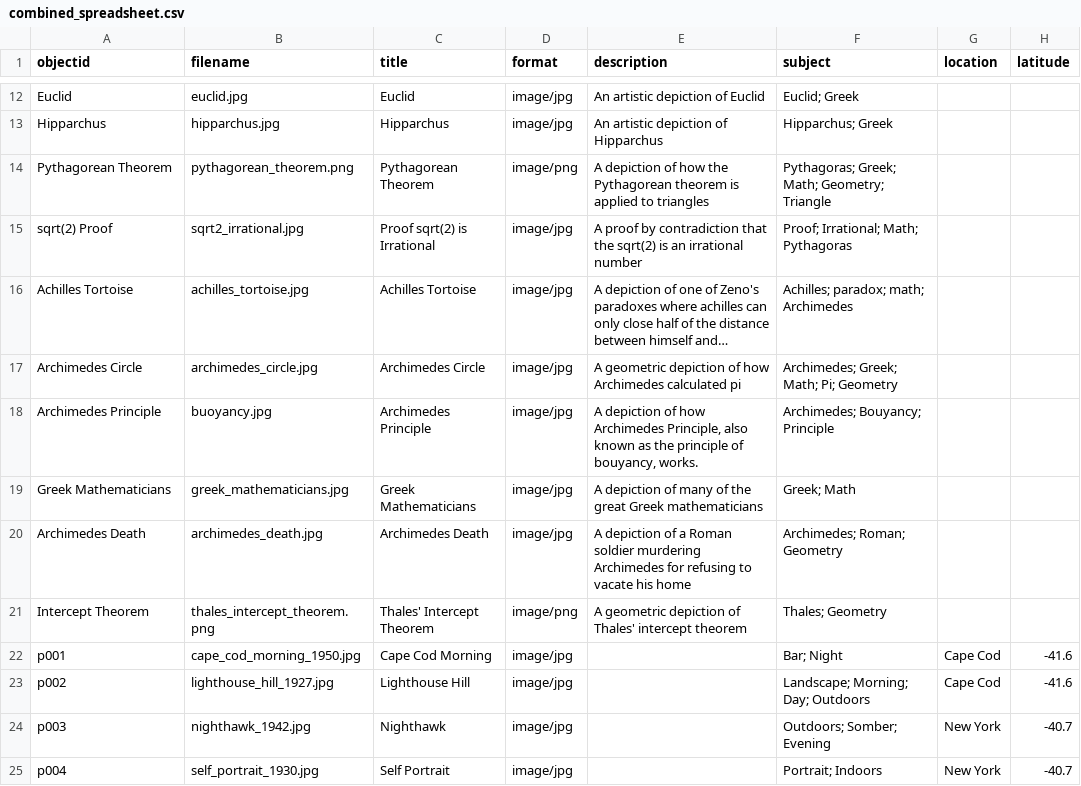
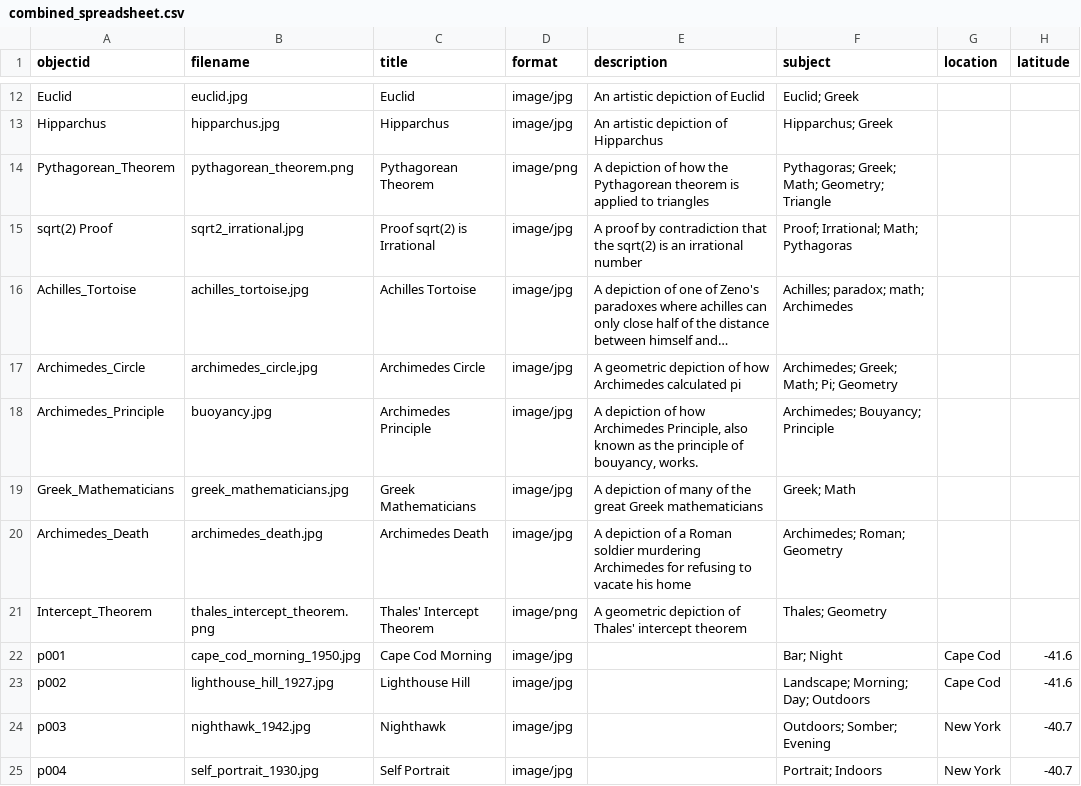
Before and after one commit to hamilton-scholarship/Merged-Intern-CB, a CSV file: _data/combined_spreadsheet.csv, drawn as a sheet; only a part is shown, gaps mark what is left out; long unchanged cells end in …; the diff names each change by its address in the sheet, - before the commit and + after, or states it on an @@ line.

Commit message:
Add files via upload

```diff
--- a/_data/combined_spreadsheet.csv
+++ b/_data/combined_spreadsheet.csv
-A14 (objectid): Pythagorean Theorem
+A14 (objectid): Pythagorean_Theorem
-A16 (objectid): Achilles Tortoise
+A16 (objectid): Achilles_Tortoise
-A17 (objectid): Archimedes Circle
+A17 (objectid): Archimedes_Circle
-A18 (objectid): Archimedes Principle
+A18 (objectid): Archimedes_Principle
-A19 (objectid): Greek Mathematicians
+A19 (objectid): Greek_Mathematicians
-A20 (objectid): Archimedes Death
+A20 (objectid): Archimedes_Death
-A21 (objectid): Intercept Theorem
+A21 (objectid): Intercept_Theorem
```
